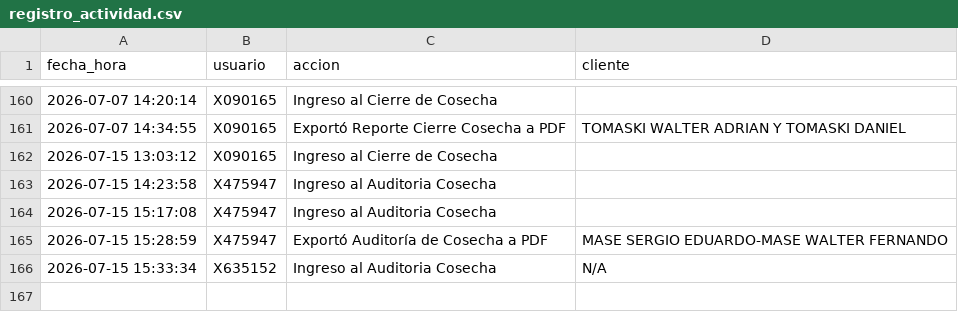
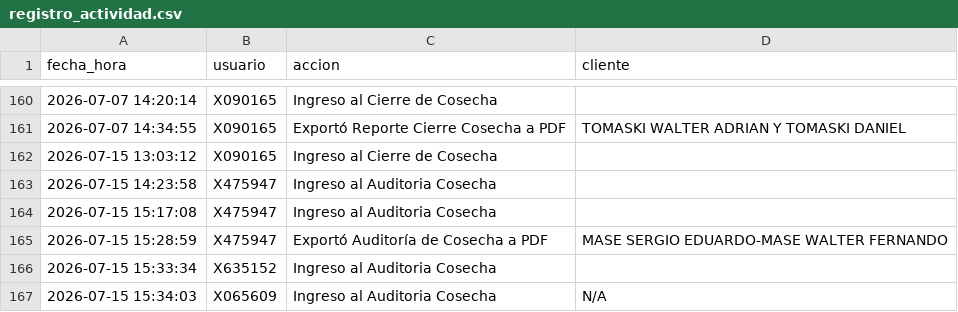
Before and after one commit to suyai-d/reportes-seguridad-db, a CSV file: registro_actividad.csv, drawn as a sheet; only a part is shown, gaps mark what is left out.

Commit message:
Log: X065609 - Ingreso al Auditoria Cosecha

```diff
--- a/registro_actividad.csv
+++ b/registro_actividad.csv
@@ -165,2 +165,3 @@ fecha_hora,usuario,accion,cliente
 2026-07-15 15:28:59,X475947,Exportó Auditoría de Cosecha a PDF,MASE SERGIO EDUARDO-MASE WALTER FERNANDO
-2026-07-15 15:33:34,X635152,Ingreso al Auditoria Cosecha,N/A
+2026-07-15 15:33:34,X635152,Ingreso al Auditoria Cosecha,
+2026-07-15 15:34:03,X065609,Ingreso al Auditoria Cosecha,N/A
```
